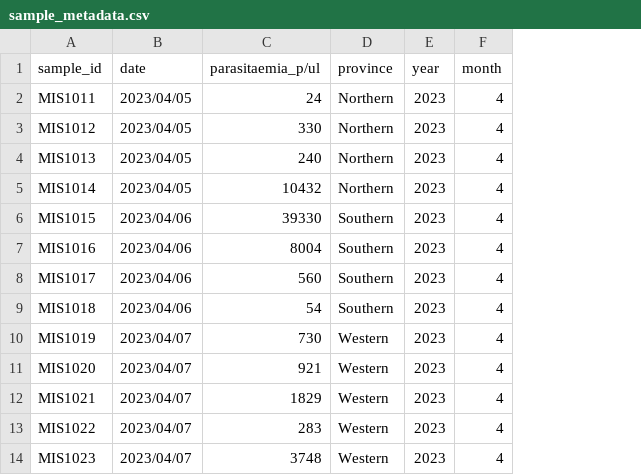
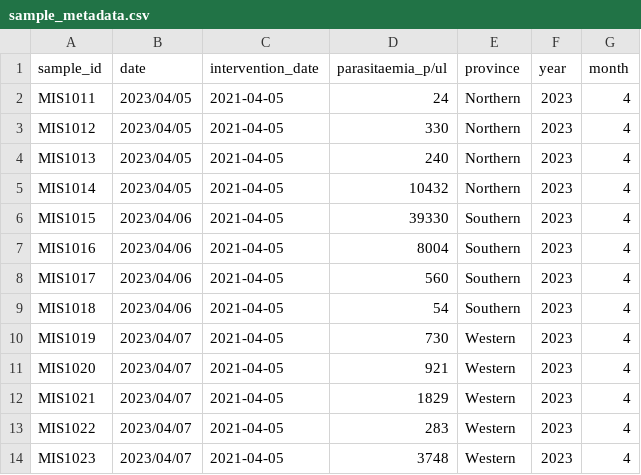
Before and after one commit to nomads-community/warehouse, a CSV file: example_data/sample/sample_metadata.csv, drawn as a sheet; only a part is shown; the diff names each change by its address in the sheet, - before the commit and + after, or states it on an @@ line.

```diff
--- a/example_data/sample/sample_metadata.csv
+++ b/example_data/sample/sample_metadata.csv
+column C (intervention_date), rows 2-14: all 2021-04-05
```
Also changed, not shown: 17 other files.
